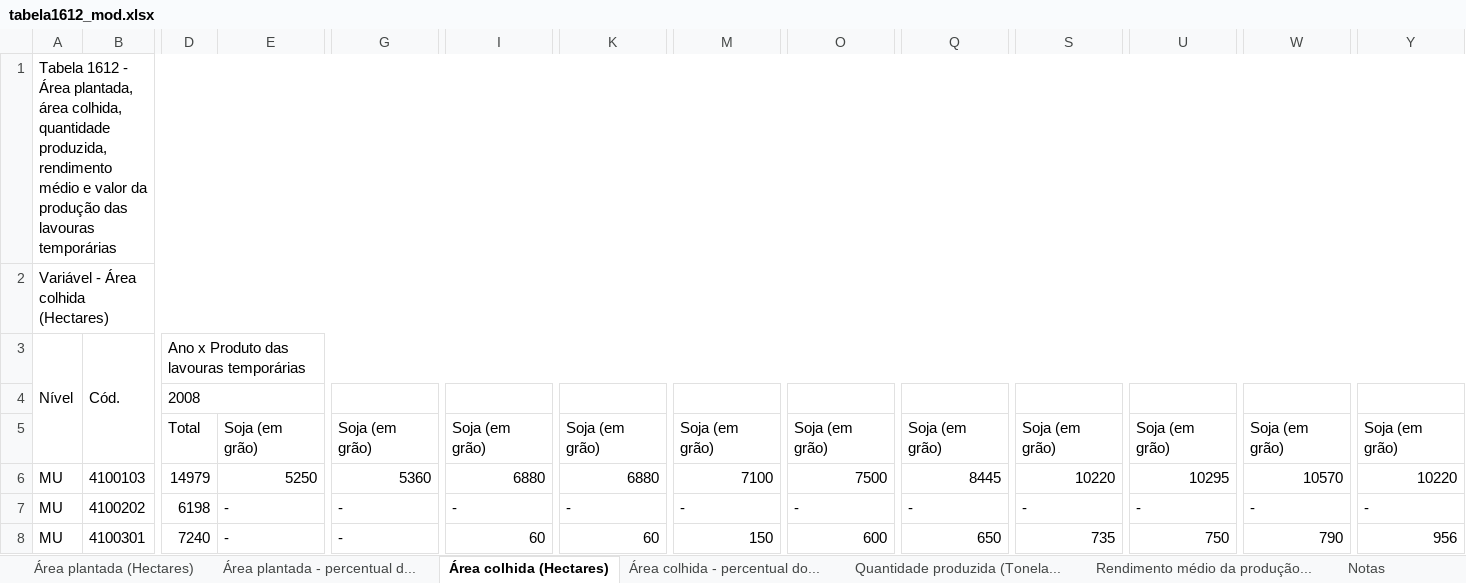
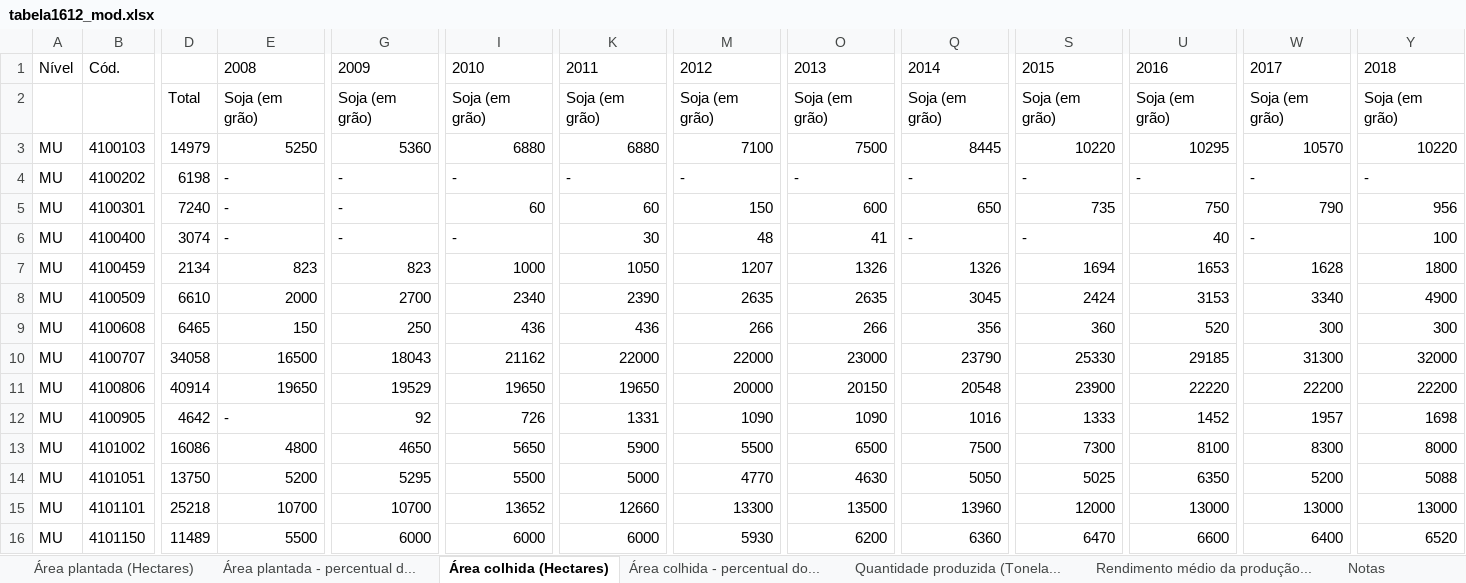
Before and after one commit to Beker-Dev/soy-prediction-tcc, an Excel workbook: src/assets/tabela1612_mod.xlsx, sheet Área colhida (Hectares), drawn as a sheet; only a part is shown, gaps mark what is left out; the shorter side is filled out with more unchanged rows; values as stored, in another font and other column widths than the file's, no borders; removed rows and columns are numbered as before the commit, all else as after; rows hold the shown columns only; the diff covers the shown part only; the diff names each change by its address in the sheet, - before the commit and + after, or states it on an @@ line.

Commit message:
fix: update tabela1612_mod.xlsx

```diff
--- a/src/assets/tabela1612_mod.xlsx (sheet Área colhida (Hectares))
+++ b/src/assets/tabela1612_mod.xlsx (sheet Área colhida (Hectares))
-row 1: Tabela 1612 - Área plantada, área colhida, quantidade produzida, rendimento médio e valor da produção das lavouras temporárias
-row 2: Variável - Área colhida (Hectares)
-A3:A5 merged
-B3:B5 merged
-D1: Ano x Produto das lavouras temporárias
+D1: (empty)
-D3:AG3 merged
-E1: (empty)
+E1: 2008
-G1: (empty)
+G1: 2009
-I1: (empty)
+I1: 2010
-K1: (empty)
+K1: 2011
-M1: (empty)
+M1: 2012
-O1: (empty)
+O1: 2013
-Q1: (empty)
+Q1: 2014
-S1: (empty)
+S1: 2015
-U1: (empty)
+U1: 2016
-W1: (empty)
+W1: 2017
-Y1: (empty)
+Y1: 2018
-row 4:  |  | 2008
```
Also changed, not shown: 4 edited cells and merged cells elsewhere in this sheet, sheet Rendimento médio da produção....
